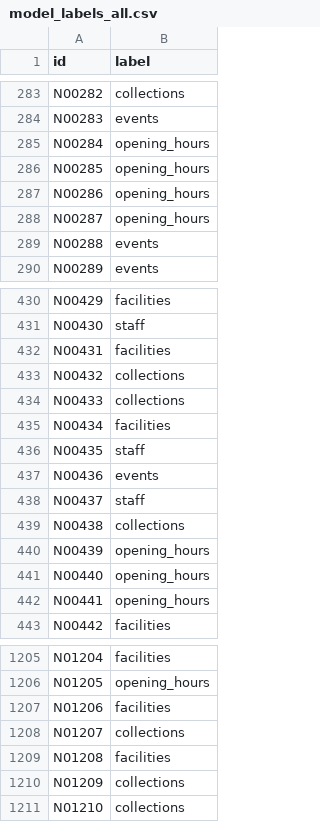
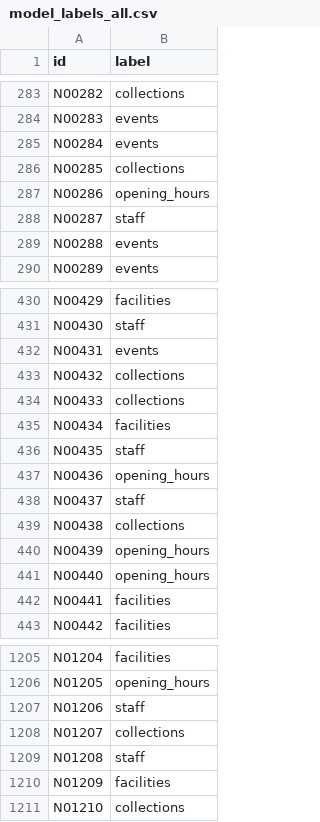
Before and after one commit to SDAIAAcademy/ds-306, a CSV file: labs/data/capstone/nadwa/model_labels_all.csv, drawn as a sheet; only a part is shown, gaps mark what is left out; the diff covers the shown part only.

```diff
--- a/labs/data/capstone/nadwa/model_labels_all.csv
+++ b/labs/data/capstone/nadwa/model_labels_all.csv
@@ -284,6 +284,6 @@ N00282,collections
 N00283,events
-N00284,opening_hours
-N00285,opening_hours
+N00284,events
+N00285,collections
 N00286,opening_hours
-N00287,opening_hours
+N00287,staff
 N00288,events
@@ -431,3 +431,3 @@ N00429,facilities
 N00430,staff
-N00431,facilities
+N00431,events
 N00432,collections
@@ -436,3 +436,3 @@ N00434,facilities
 N00435,staff
-N00436,events
+N00436,opening_hours
 N00437,staff
@@ -441,3 +441,3 @@ N00439,opening_hours
 N00440,opening_hours
-N00441,opening_hours
+N00441,facilities
 N00442,facilities
@@ -1206,6 +1206,6 @@ N01204,facilities
 N01205,opening_hours
-N01206,facilities
+N01206,staff
 N01207,collections
-N01208,facilities
-N01209,collections
+N01208,staff
+N01209,facilities
 N01210,collections
```
Also changed, not shown: 141 edited cells elsewhere in this file, labs/data/capstone/nadwa/model_runs_gold.csv, labs/data/capstone/raafid/model_labels_all.csv, 41 other files.
